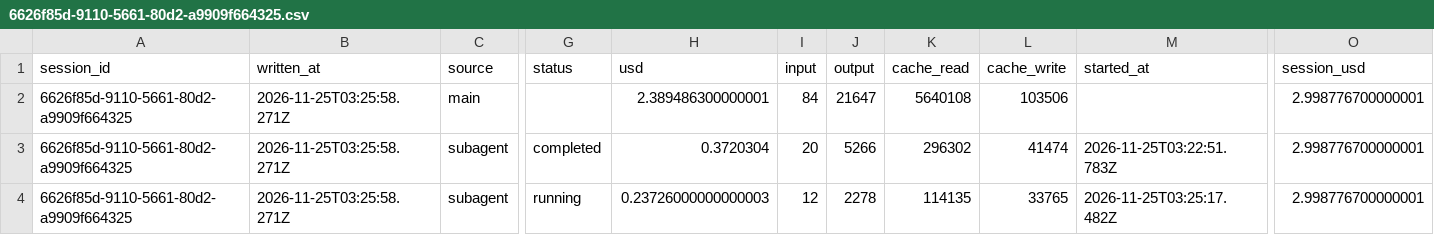
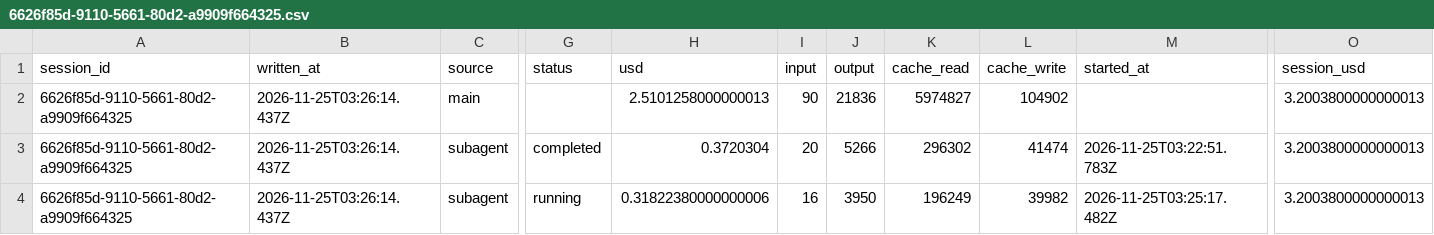
Before and after one commit to rhope-ops/36-3003.Z, a CSV file: costs/6626f85d-9110-5661-80d2-a9909f664325.csv, drawn as a sheet; only a part is shown, gaps mark what is left out; removed rows and columns are numbered as before the commit, all else as after; rows hold the shown columns only; the diff names each change by its address in the sheet, - before the commit and + after, or states it on an @@ line.

```diff
--- a/costs/6626f85d-9110-5661-80d2-a9909f664325.csv
+++ b/costs/6626f85d-9110-5661-80d2-a9909f664325.csv
-row 2: 6626f85d-9110-5661-80d2-a9909f664325 | 2026-11-25T03:25:58.271Z | main |  | 2.389486300000001 | 84 | 21647 | 5640108 | 103506 |  | 2.998776700000001
+row 2: 6626f85d-9110-5661-80d2-a9909f664325 | 2026-11-25T03:26:14.437Z | main |  | 2.5101258000000013 | 90 | 21836 | 5974827 | 104902 |  | 3.2003800000000013
-B3:B4 (written_at): 2026-11-25T03:25:58.271Z
+B3:B4 (written_at): 2026-11-25T03:26:14.437Z
-O3:O4 (session_usd): 2.998776700000001
+O3:O4 (session_usd): 3.2003800000000013
-H4 (usd): 0.23726000000000003
+H4 (usd): 0.31822380000000006
-I4 (input): 12
+I4 (input): 16
-J4 (output): 2278
+J4 (output): 3950
-K4 (cache_read): 114135
+K4 (cache_read): 196249
-L4 (cache_write): 33765
+L4 (cache_write): 39982
```
Also changed, not shown: sessions/6626f85d-9110-5661-80d2-a9909f664325.csv.
